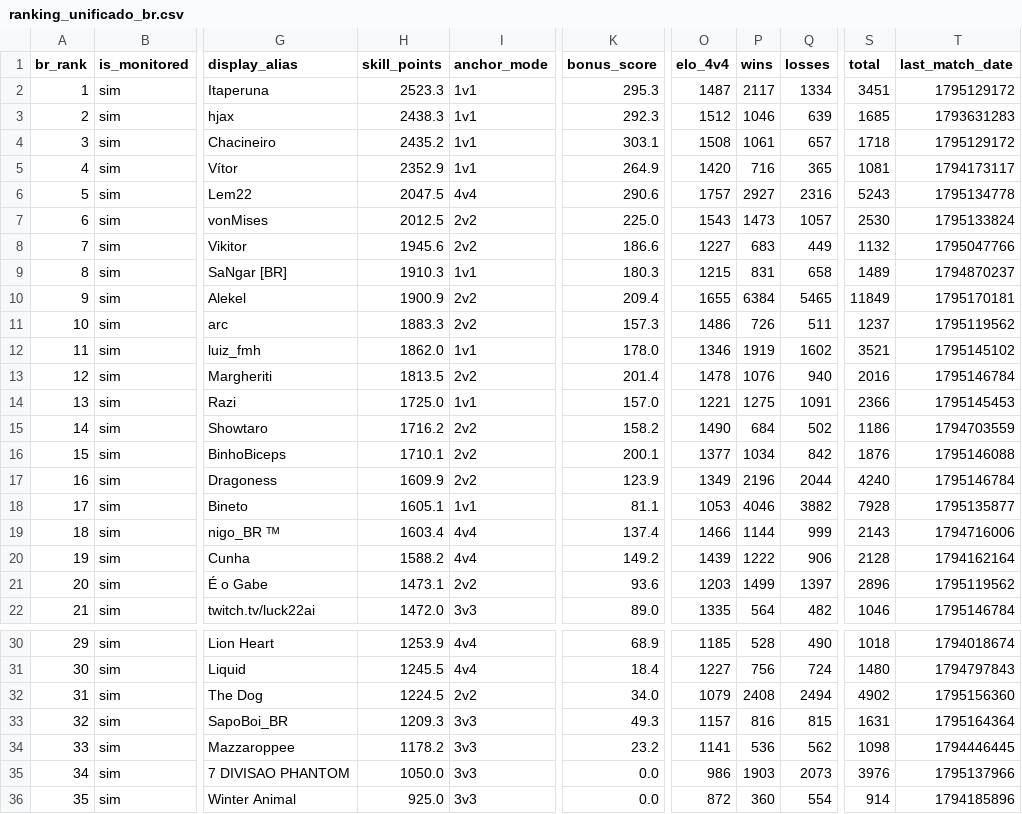
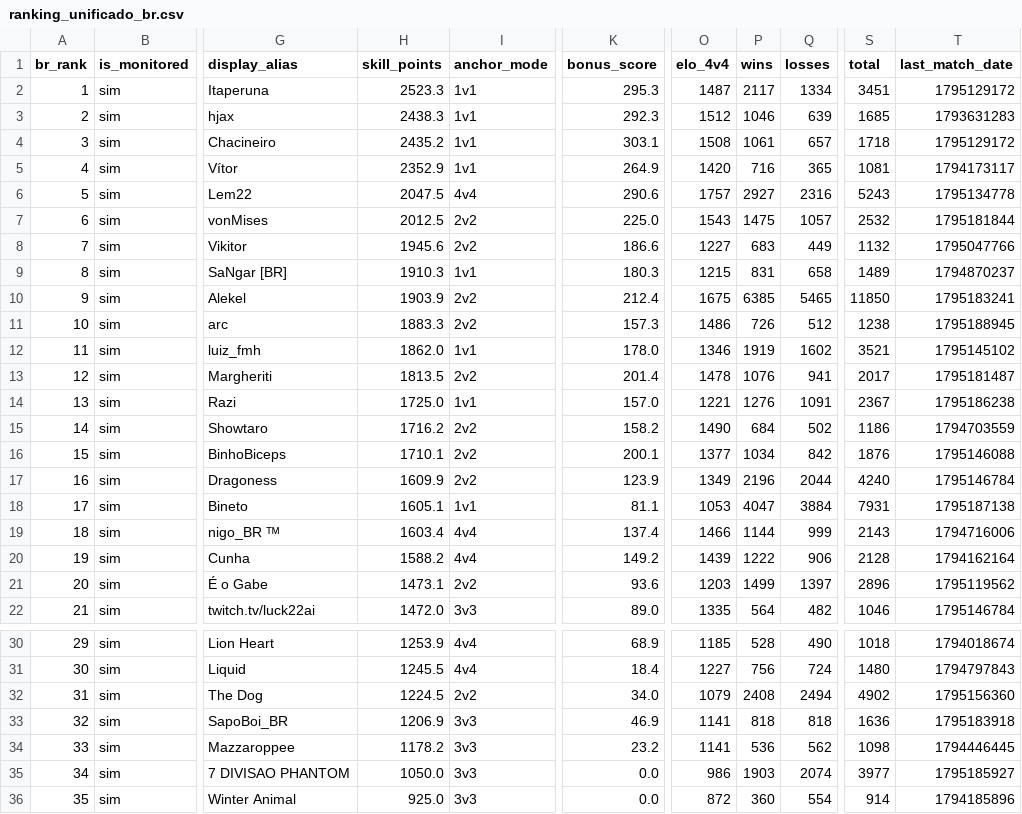
Before and after one commit to nigosky/coh3-br-ranking, a CSV file: ranking_unificado_br.csv, drawn as a sheet; only a part is shown, gaps mark what is left out; the diff covers the shown part only; the diff names each change by its address in the sheet, - before the commit and + after, or states it on an @@ line.

```diff
--- a/ranking_unificado_br.csv
+++ b/ranking_unificado_br.csv
-P7 (wins): 1473
+P7 (wins): 1475
-S7 (total): 2530
+S7 (total): 2532
-T7 (last_match_date): 1795133824
+T7 (last_match_date): 1795181844
-H10 (skill_points): 1900.9
+H10 (skill_points): 1903.9
-K10 (bonus_score): 209.4
+K10 (bonus_score): 212.4
-O10 (elo_4v4): 1655
+O10 (elo_4v4): 1675
-P10 (wins): 6384
+P10 (wins): 6385
-S10 (total): 11849
+S10 (total): 11850
-T10 (last_match_date): 1795170181
+T10 (last_match_date): 1795183241
-Q11 (losses): 511
+Q11 (losses): 512
-S11 (total): 1237
+S11 (total): 1238
-T11 (last_match_date): 1795119562
+T11 (last_match_date): 1795188945
-Q13 (losses): 940
+Q13 (losses): 941
-S13 (total): 2016
+S13 (total): 2017
-T13 (last_match_date): 1795146784
+T13 (last_match_date): 1795181487
-P14 (wins): 1275
+P14 (wins): 1276
-S14 (total): 2366
+S14 (total): 2367
-T14 (last_match_date): 1795145453
+T14 (last_match_date): 1795186238
-P18 (wins): 4046
+P18 (wins): 4047
-Q18 (losses): 3882
+Q18 (losses): 3884
-S18 (total): 7928
+S18 (total): 7931
-T18 (last_match_date): 1795135877
+T18 (last_match_date): 1795187138
-H33 (skill_points): 1209.3
+H33 (skill_points): 1206.9
-K33 (bonus_score): 49.3
+K33 (bonus_score): 46.9
-O33 (elo_4v4): 1157
+O33 (elo_4v4): 1141
-P33 (wins): 816
+P33 (wins): 818
-Q33 (losses): 815
+Q33 (losses): 818
-S33 (total): 1631
+S33 (total): 1636
-T33 (last_match_date): 1795164364
+T33 (last_match_date): 1795183918
-Q35 (losses): 2073
+Q35 (losses): 2074
-S35 (total): 3976
+S35 (total): 3977
-T35 (last_match_date): 1795137966
+T35 (last_match_date): 1795185927
```
Also changed, not shown: 6 edited cells elsewhere in this file, jogadores_br_steam.csv, 4 other files.
